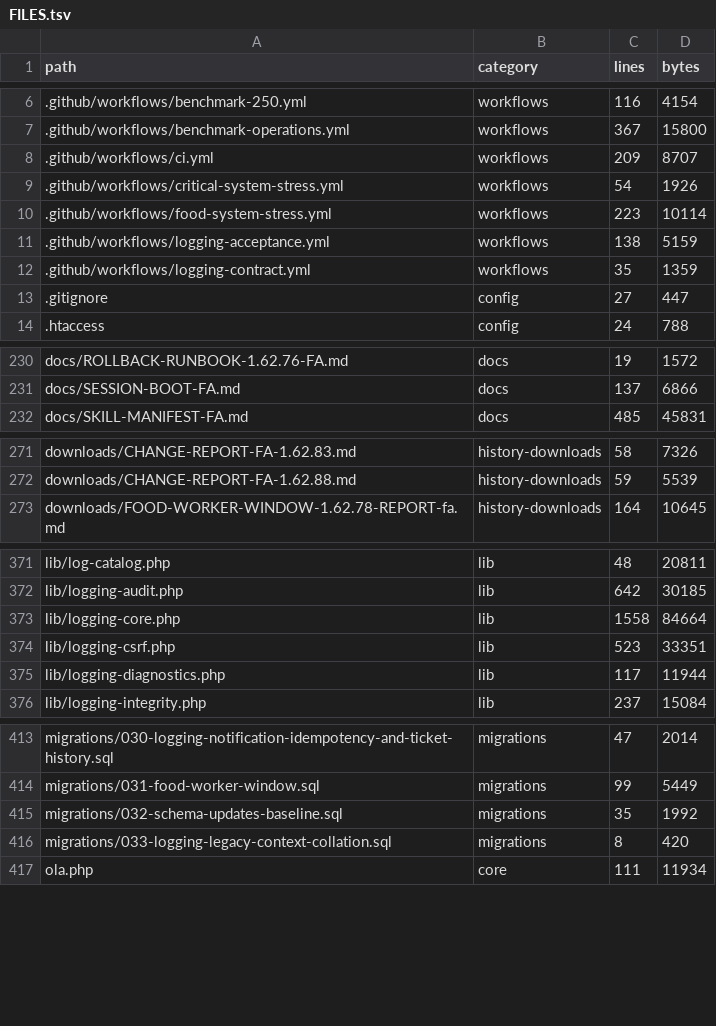
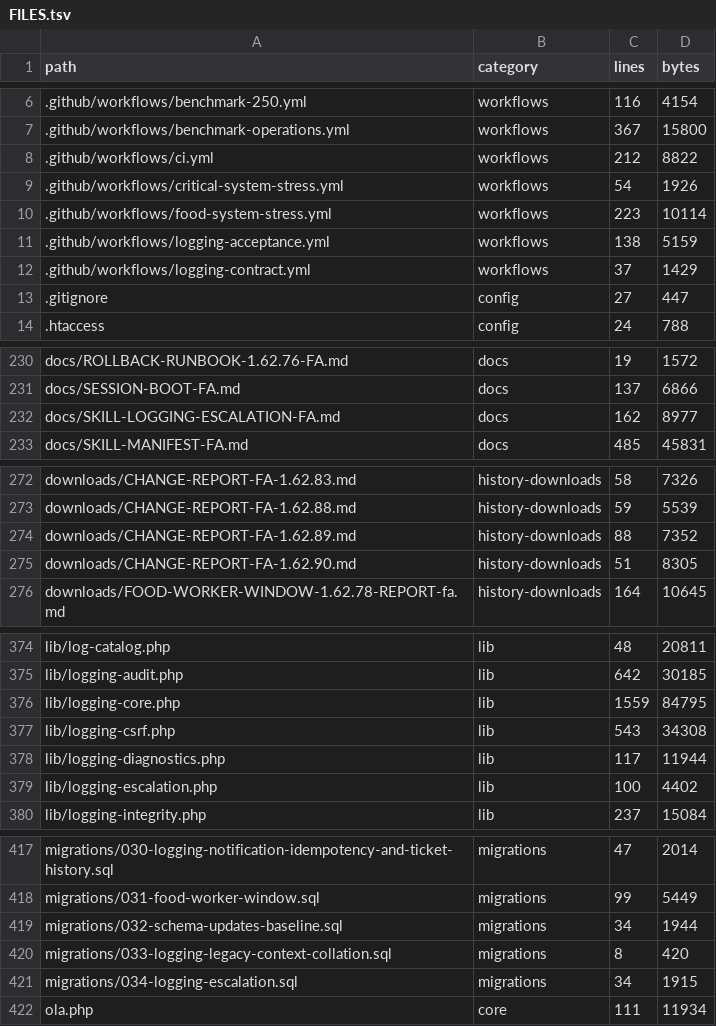
Before and after one commit to alirezarahimy-code/ticket, a TSV file: docs/system-map/FILES.tsv, drawn as a sheet; only a part is shown, gaps mark what is left out; the diff covers the shown part only.

```diff
--- a/docs/system-map/FILES.tsv
+++ b/docs/system-map/FILES.tsv
@@ -7,3 +7,3 @@ path	category	lines	bytes
 .github/workflows/benchmark-operations.yml	workflows	367	15800
-.github/workflows/ci.yml	workflows	209	8707
+.github/workflows/ci.yml	workflows	212	8822
 .github/workflows/critical-system-stress.yml	workflows	54	1926
@@ -11,3 +11,3 @@ path	category	lines	bytes
 .github/workflows/logging-acceptance.yml	workflows	138	5159
-.github/workflows/logging-contract.yml	workflows	35	1359
+.github/workflows/logging-contract.yml	workflows	37	1429
 .gitignore	config	27	447
@@ -231,2 +231,3 @@ docs/ROLLBACK-RUNBOOK-1.62.76-FA.md	docs	19	1572
 docs/SESSION-BOOT-FA.md	docs	137	6866
+docs/SKILL-LOGGING-ESCALATION-FA.md	docs	162	8977
 docs/SKILL-MANIFEST-FA.md	docs	485	45831
@@ -272,2 +273,4 @@ downloads/CHANGE-REPORT-FA-1.62.83.md	history-downloads	58	7326
 downloads/CHANGE-REPORT-FA-1.62.88.md	history-downloads	59	5539
+downloads/CHANGE-REPORT-FA-1.62.89.md	history-downloads	88	7352
+downloads/CHANGE-REPORT-FA-1.62.90.md	history-downloads	51	8305
 downloads/FOOD-WORKER-WINDOW-1.62.78-REPORT-fa.md	history-downloads	164	10645
@@ -372,5 +375,6 @@ lib/log-catalog.php	lib	48	20811
 lib/logging-audit.php	lib	642	30185
-lib/logging-core.php	lib	1558	84664
-lib/logging-csrf.php	lib	523	33351
+lib/logging-core.php	lib	1559	84795
+lib/logging-csrf.php	lib	543	34308
 lib/logging-diagnostics.php	lib	117	11944
+lib/logging-escalation.php	lib	100	4402
 lib/logging-integrity.php	lib	237	15084
@@ -414,4 +418,5 @@ migrations/030-logging-notification-idempotency-and-ticket-history.sql	migration
 migrations/031-food-worker-window.sql	migrations	99	5449
-migrations/032-schema-updates-baseline.sql	migrations	35	1992
+migrations/032-schema-updates-baseline.sql	migrations	34	1944
 migrations/033-logging-legacy-context-collation.sql	migrations	8	420
+migrations/034-logging-escalation.sql	migrations	34	1915
 ola.php	core	111	11934
```
Also changed, not shown: 20 edited cells elsewhere in this file, docs/system-map/SYMBOLS.tsv, 2 other files.
